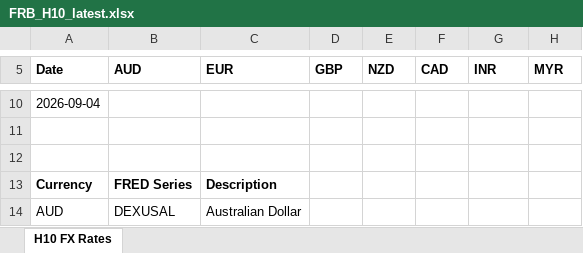
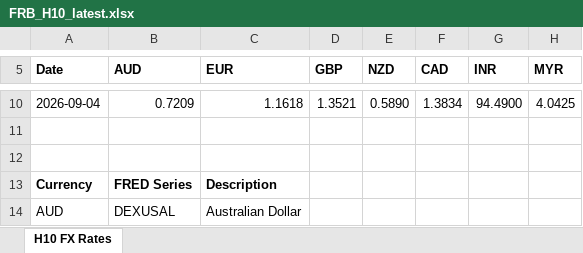
Before and after one commit to usaozservices-ops/fed-h10-fx, an Excel workbook: downloads/FRB_H10_latest.xlsx, sheet H10 FX Rates, drawn as a sheet; only a part is shown, gaps mark what is left out; values as stored, in another font and other column widths than the file's, no borders; the diff covers the shown part only; the diff names each change by its address in the sheet, - before the commit and + after, or states it on an @@ line.

```diff
--- a/downloads/FRB_H10_latest.xlsx (sheet H10 FX Rates)
+++ b/downloads/FRB_H10_latest.xlsx (sheet H10 FX Rates)
-B10 (AUD): (empty)
+B10 (AUD): 0.7209
-C10 (EUR): (empty)
+C10 (EUR): 1.1618
-D10 (GBP): (empty)
+D10 (GBP): 1.3521
-E10 (NZD): (empty)
+E10 (NZD): 0.5890
-F10 (CAD): (empty)
+F10 (CAD): 1.3834
-G10 (INR): (empty)
+G10 (INR): 94.4900
-H10 (MYR): (empty)
+H10 (MYR): 4.0425
```
Also changed, not shown: 28 edited cells elsewhere in this sheet, downloads/FRB_H10_2026-08-31_to_2026-09-04.xlsx.
